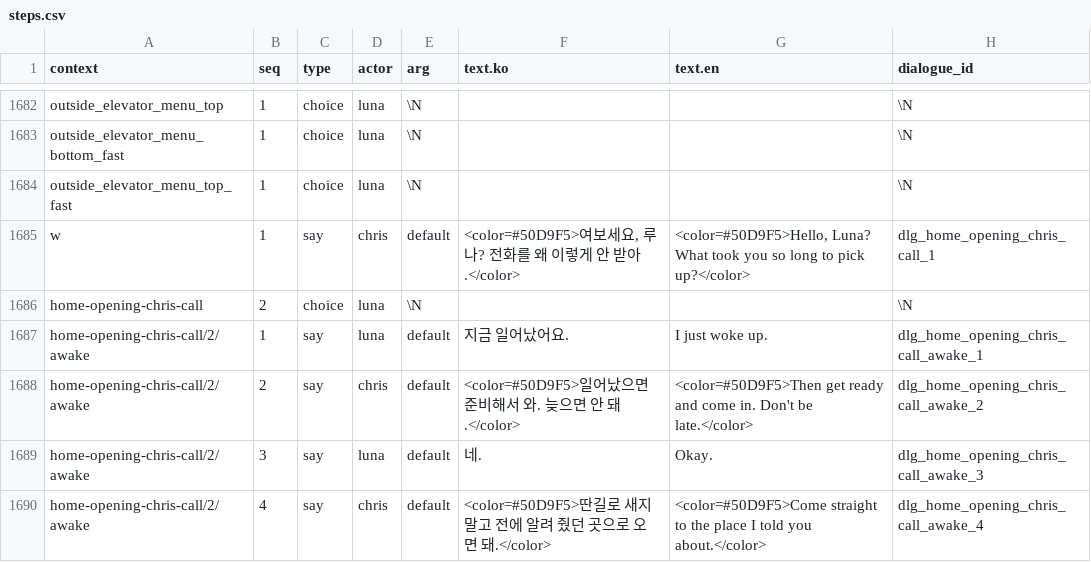
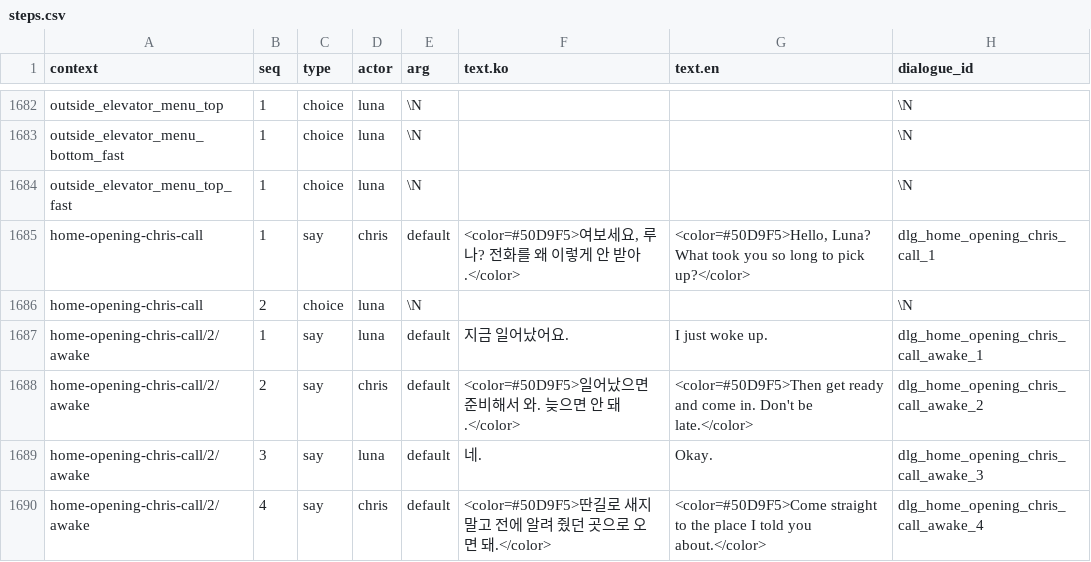
Before and after one commit to Team-SimChung/Human-Bartender, a CSV file: HumanBartender/Assets/StreamingAssets/csv/story/steps.csv, drawn as a sheet; only a part is shown, gaps mark what is left out; the diff names each change by its address in the sheet, - before the commit and + after, or states it on an @@ line.

Commit message:
[#147] P0 후속 수정 (홈 루나 말풍선 높이, 크리스 첫 통화 대사 장면 ID)
- 침대·옷장·크리스 첫 통화에서 루나 혼잣말 말풍선이 머리 위로 뜨던 것을 낮춤
  (IntractObjects_Bed, IntractObjects_Closet, ChrisOpeningCall의 Bubble Offset Y 8 → -6)
- ChrisOpeningCall에 크리스 화자 연결(WorldDialogueSpeakers: chris → ChrisSpeechAnchor, 위쪽, Offset 0, 8)을 추가해
  크리스 말풍선은 전화기 자리에 그대로 유지
- ChrisSpeechAnchor 위치 Y 0.03 → 0.07
- steps.csv 1844행 첫 칸이 w로 잘못 들어가 있던 것을 home-opening-chris-call로 복구
  (크리스 첫 통화의 첫 대사가 장면에 다시 연결됨, web_content_source.json 기록 해시와 일치)
- Home.unity의 나머지 변경은 에디터 저장으로 생긴 값 순서·카메라 Viewport Rect 변경이며 동작 변화 없음

```diff
--- a/HumanBartender/Assets/StreamingAssets/csv/story/steps.csv
+++ b/HumanBartender/Assets/StreamingAssets/csv/story/steps.csv
-A1685 (context): w
+A1685 (context): home-opening-chris-call
```
Also changed, not shown: 1 other file.
